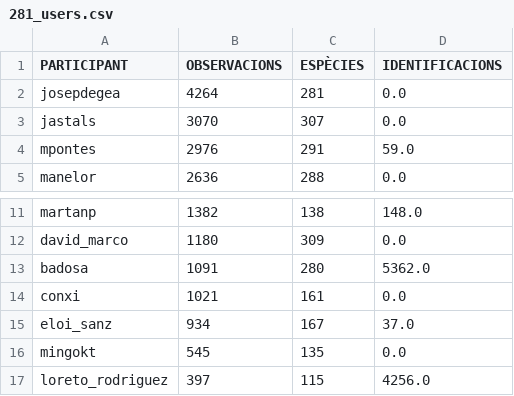
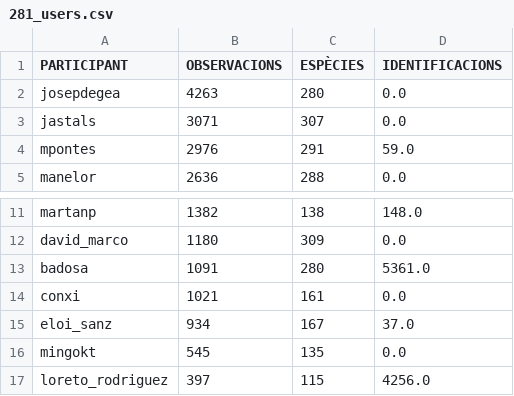
Before and after one commit to pynomaly/datawrapper_update, a CSV file: data/281_users.csv, drawn as a sheet; only a part is shown, gaps mark what is left out.

```diff
--- a/data/281_users.csv
+++ b/data/281_users.csv
@@ -1,4 +1,4 @@
 PARTICIPANT,OBSERVACIONS,ESPÈCIES,IDENTIFICACIONS
-josepdegea,4264,281,0.0
-jastals,3070,307,0.0
+josepdegea,4263,280,0.0
+jastals,3071,307,0.0
 mpontes,2976,291,59.0
@@ -12,3 +12,3 @@ martanp,1382,138,148.0
 david_marco,1180,309,0.0
-badosa,1091,280,5362.0
+badosa,1091,280,5361.0
 conxi,1021,161,0.0
```
Also changed, not shown: data/283_main_metrics_per_day.csv, data/283_users.csv, 5 other files.
